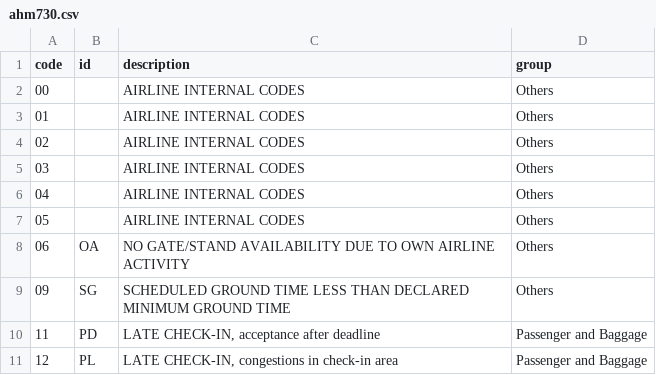
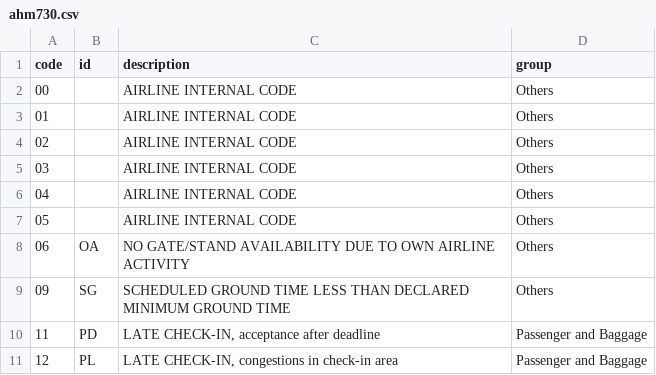
Before and after one commit to euctrl-pru/portal, a CSV file: content/definition/iata-delay-codes/ahm730.csv, drawn as a sheet; only a part is shown.

Commit message:
rephrase

```diff
--- a/content/definition/iata-delay-codes/ahm730.csv
+++ b/content/definition/iata-delay-codes/ahm730.csv
@@ -1,8 +1,8 @@
 code,id,description,group
-"00",""  ,"AIRLINE INTERNAL CODES","Others"
-"01",""  ,"AIRLINE INTERNAL CODES","Others"
-"02",""  ,"AIRLINE INTERNAL CODES","Others"
-"03",""  ,"AIRLINE INTERNAL CODES","Others"
-"04",""  ,"AIRLINE INTERNAL CODES","Others"
-"05",""  ,"AIRLINE INTERNAL CODES","Others"
+"00",""  ,"AIRLINE INTERNAL CODE","Others"
+"01",""  ,"AIRLINE INTERNAL CODE","Others"
+"02",""  ,"AIRLINE INTERNAL CODE","Others"
+"03",""  ,"AIRLINE INTERNAL CODE","Others"
+"04",""  ,"AIRLINE INTERNAL CODE","Others"
+"05",""  ,"AIRLINE INTERNAL CODE","Others"
 "06","OA","NO GATE/STAND AVAILABILITY DUE TO OWN AIRLINE ACTIVITY","Others"
```
